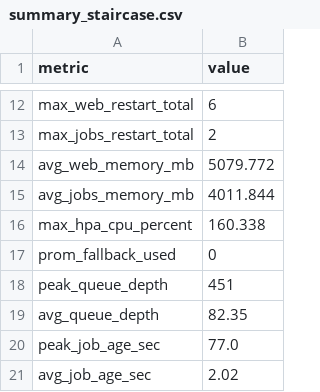
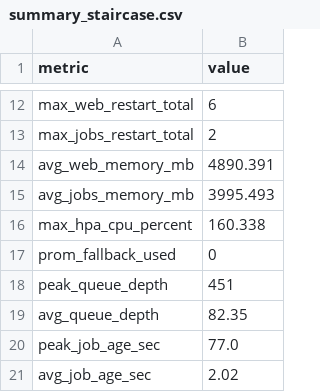
Before and after one commit to giakhanh22024558/canvas-k8s, a CSV file: testing/results/stage1-baseline-vpa-run01-20260509-123559/summary_staircase.csv, drawn as a sheet; only a part is shown, gaps mark what is left out.

Commit message:
Add test results for stage1-baseline-vpa-run01-20260509-123559

```diff
--- a/testing/results/stage1-baseline-vpa-run01-20260509-123559/summary_staircase.csv
+++ b/testing/results/stage1-baseline-vpa-run01-20260509-123559/summary_staircase.csv
@@ -13,4 +13,4 @@ max_web_restart_total,6
 max_jobs_restart_total,2
-avg_web_memory_mb,5079.772
-avg_jobs_memory_mb,4011.844
+avg_web_memory_mb,4890.391
+avg_jobs_memory_mb,3995.493
 max_hpa_cpu_percent,160.338
```
Also changed, not shown: 1 other file.
